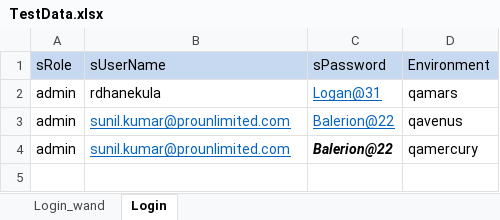
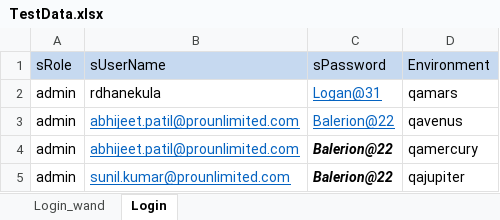
Before and after one commit to pankajkhare007/VMS_Automation_TestNG_Cucumber, an Excel workbook: src/main/resources/Data/TestData.xlsx, sheet Login, drawn as a sheet; values as stored, in another font and other column widths than the file's, no borders; the diff names each change by its address in the sheet, - before the commit and + after, or states it on an @@ line.

```diff
--- a/src/main/resources/Data/TestData.xlsx (sheet Login)
+++ b/src/main/resources/Data/TestData.xlsx (sheet Login)
-B3:B4 (sUserName): sunil.kumar@prounlimited.com
+B3:B4 (sUserName): abhijeet.patil@prounlimited.com
+row 5: admin | sunil.kumar@prounlimited.com | Balerion@22 | qajupiter
```
Also changed, not shown: src/main/resources/Data/Pre_Requisite.xlsx, 19 other files.
